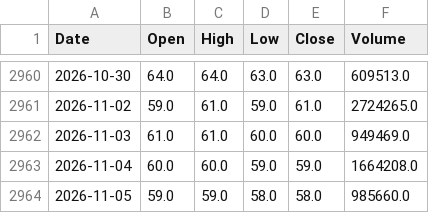
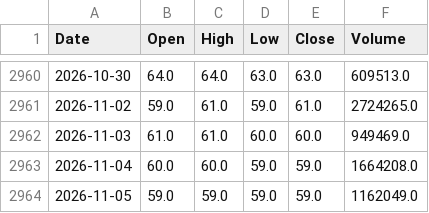
Before and after one commit to 4mhg6vvjyd-ctrl/mon_plan_brvm, a CSV file: brvm_donnees/ETIT.csv, drawn as a sheet; only a part is shown, gaps mark what is left out.

```diff
--- a/brvm_donnees/ETIT.csv
+++ b/brvm_donnees/ETIT.csv
@@ -2963,2 +2963,2 @@ Date,Open,High,Low,Close,Volume
 2026-11-04,60.0,60.0,59.0,59.0,1664208.0
-2026-11-05,59.0,59.0,58.0,58.0,985660.0
+2026-11-05,59.0,59.0,59.0,59.0,1162049.0
```
Also changed, not shown: brvm_donnees/ABJC.csv, brvm_donnees/BNBC.csv, 46 other files.
